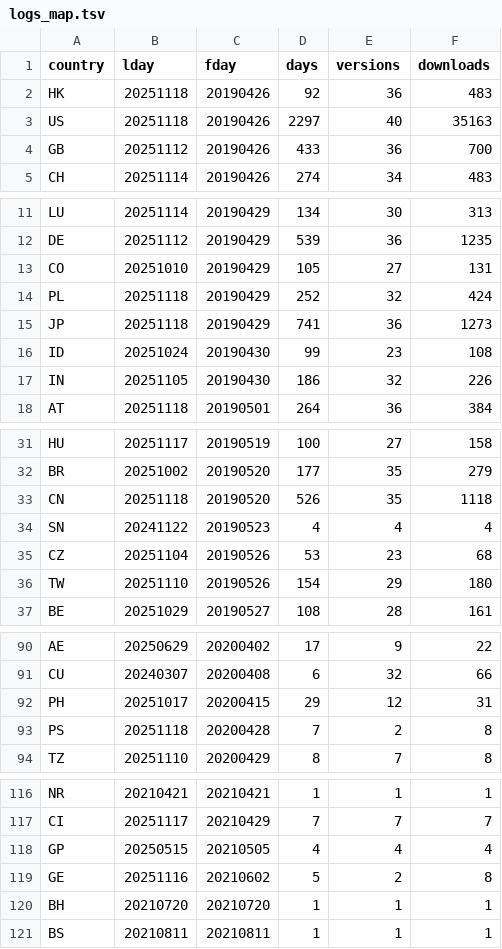
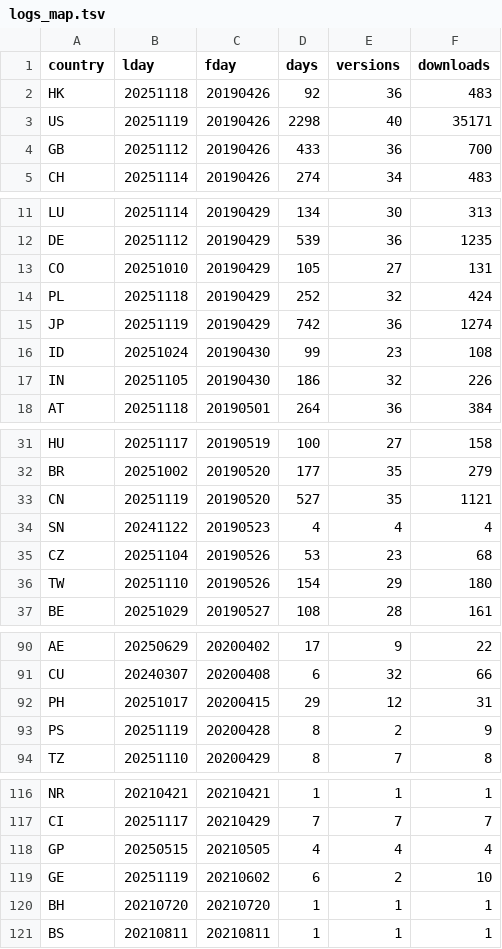
Before and after one commit to mmatyi/restatapi_logs, a TSV file: docs/logs_map.tsv, drawn as a sheet; only a part is shown, gaps mark what is left out.

```diff
--- a/docs/logs_map.tsv
+++ b/docs/logs_map.tsv
@@ -2,3 +2,3 @@ country	lday	fday	days	versions	downloads
 HK	20251118	20190426	92	36	483
-US	20251118	20190426	2297	40	35163
+US	20251119	20190426	2298	40	35171
 GB	20251112	20190426	433	36	700
@@ -14,3 +14,3 @@ CO	20251010	20190429	105	27	131
 PL	20251118	20190429	252	32	424
-JP	20251118	20190429	741	36	1273
+JP	20251119	20190429	742	36	1274
 ID	20251024	20190430	99	23	108
@@ -32,3 +32,3 @@ HU	20251117	20190519	100	27	158
 BR	20251002	20190520	177	35	279
-CN	20251118	20190520	526	35	1118
+CN	20251119	20190520	527	35	1121
 SN	20241122	20190523	4	4	4
@@ -92,3 +92,3 @@ CU	20240307	20200408	6	32	66
 PH	20251017	20200415	29	12	31
-PS	20251118	20200428	7	2	8
+PS	20251119	20200428	8	2	9
 TZ	20251110	20200429	8	7	8
@@ -118,3 +118,3 @@ CI	20251117	20210429	7	7	7
 GP	20250515	20210505	4	4	4
-GE	20251116	20210602	5	2	8
+GE	20251119	20210602	6	2	10
 BH	20210720	20210720	1	1	1
```
Also changed, not shown: 2 other files.
